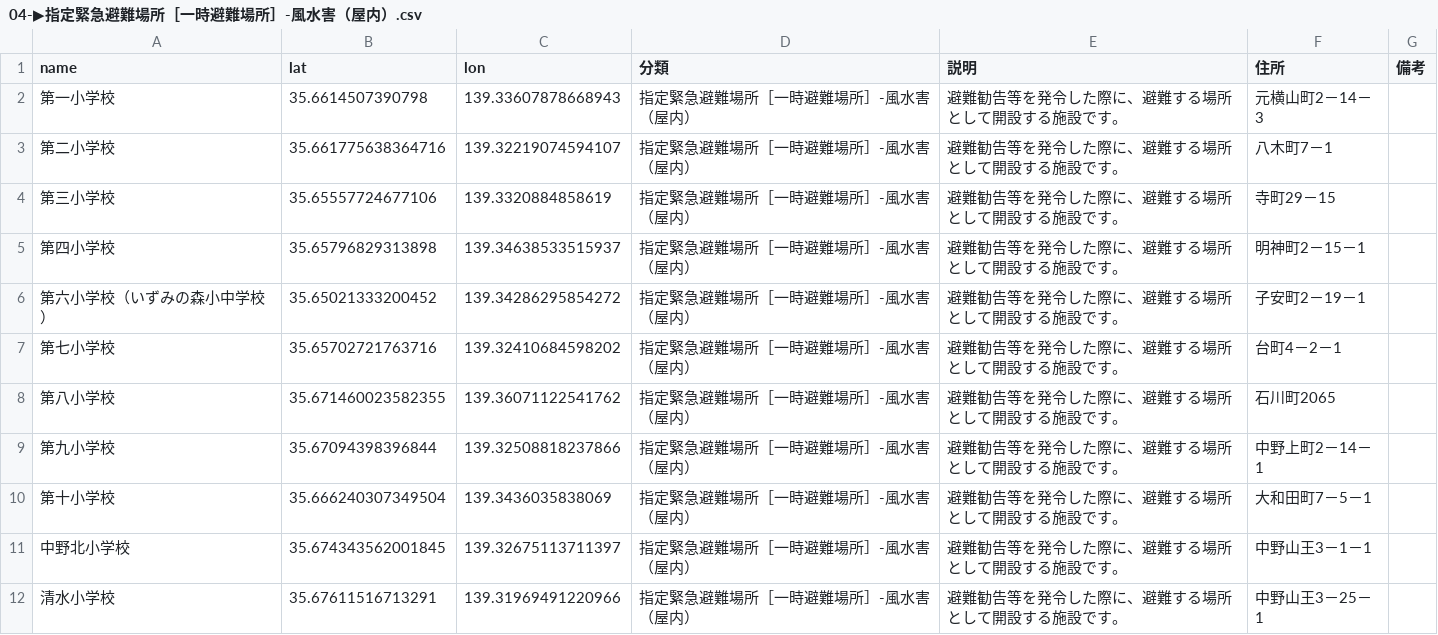
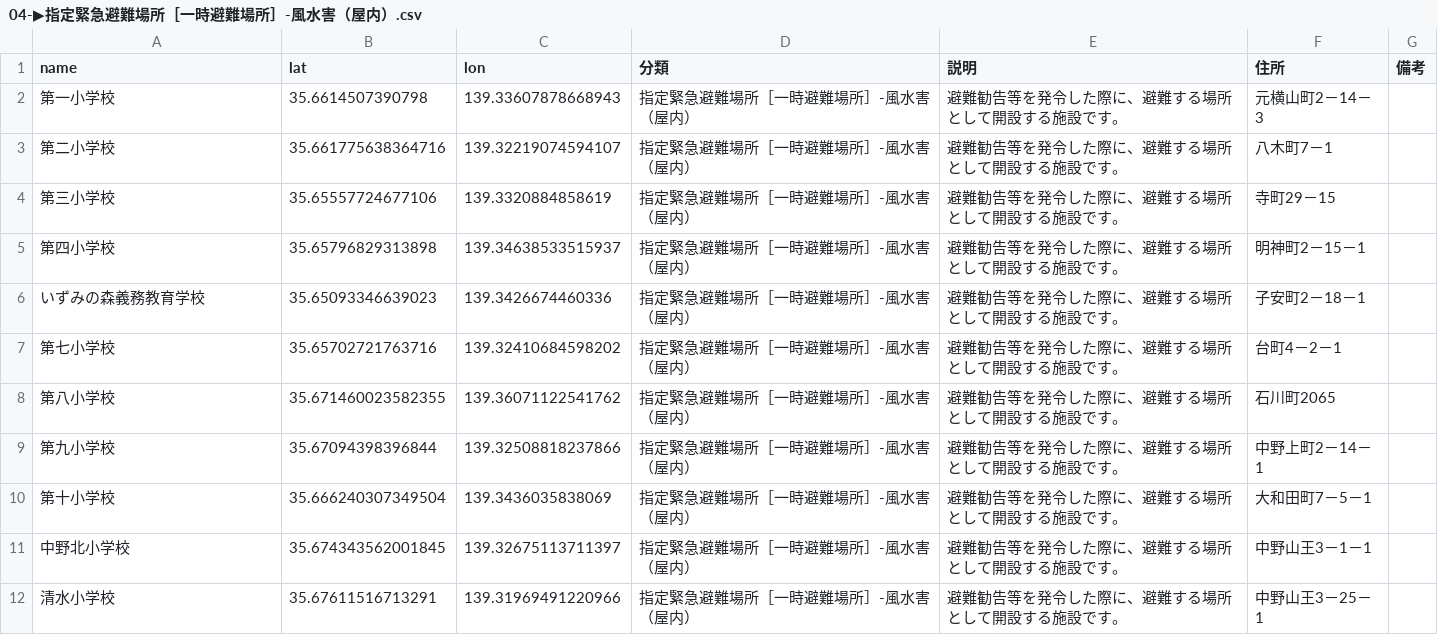
Before and after one commit to hachioji-city/hazardmap, a CSV file: csv/04-▶指定緊急避難場所［一時避難場所］-風水害（屋内）.csv, drawn as a sheet; only a part is shown.

Commit message:
Update 04-▶指定緊急避難場所［一時避難場所］-風水害（屋内）.csv

```diff
--- a/csv/04-▶指定緊急避難場所［一時避難場所］-風水害（屋内）.csv
+++ b/csv/04-▶指定緊急避難場所［一時避難場所］-風水害（屋内）.csv
@@ -5,3 +5,3 @@ name,lat,lon,分類,説明,住所,備考
 第四小学校,35.65796829313898,139.34638533515937,指定緊急避難場所［一時避難場所］-風水害（屋内）,避難勧告等を発令した際に、避難する場所として開設する施設です。,明神町2－15－1
-第六小学校（いずみの森小中学校）,35.65021333200452,139.34286295854272,指定緊急避難場所［一時避難場所］-風水害（屋内）,避難勧告等を発令した際に、避難する場所として開設する施設です。,子安町2－19－1
+いずみの森義務教育学校,35.65093346639023,139.3426674460336,指定緊急避難場所［一時避難場所］-風水害（屋内）,避難勧告等を発令した際に、避難する場所として開設する施設です。,子安町2－18－1
 第七小学校,35.65702721763716,139.32410684598202,指定緊急避難場所［一時避難場所］-風水害（屋内）,避難勧告等を発令した際に、避難する場所として開設する施設です。,台町4－2－1
```
